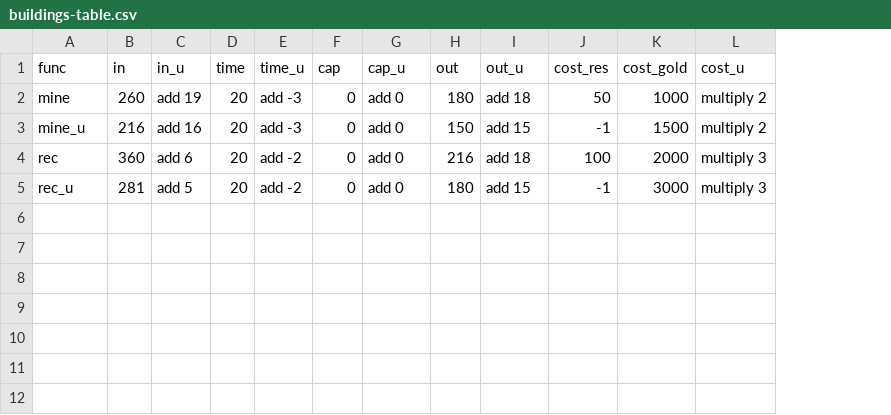
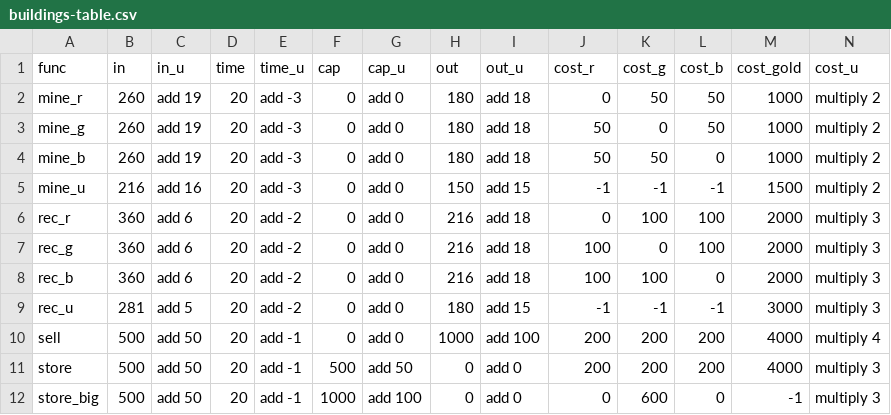
Before and after one commit to TurtlePU/epic-economy-strategy, a CSV file: res/buildings-table.csv, drawn as a sheet; addresses are those after the commit; the diff names each change by its address in the sheet, - before the commit and + after, or states it on an @@ line.

Commit message:
added lines for all known types of buildings
Signed-off-by: Paul Sokolov Jr <sokolov.p64@gmail.com>

```diff
--- a/res/buildings-table.csv
+++ b/res/buildings-table.csv
+column K (cost_g), row 3: 0; row 5: -1; row 7: 0; row 9: -1
+column L (cost_b), row 3: 50; row 5: -1; row 7: 100; row 9: -1
-J1: cost_res
+J1: cost_r
+row 2: mine_r | 260 | add 19 | 20 | add -3 | 0 | add 0 | 180 | add 18 | 0 | 50 | 50 | 1000 | multiply 2
-A3 (func): mine
+A3 (func): mine_g
+row 4: mine_b | 260 | add 19 | 20 | add -3 | 0 | add 0 | 180 | add 18 | 50 | 50 | 0 | 1000 | multiply 2
+row 6: rec_r | 360 | add 6 | 20 | add -2 | 0 | add 0 | 216 | add 18 | 0 | 100 | 100 | 2000 | multiply 3
-A7 (func): rec
+A7 (func): rec_g
+row 8: rec_b | 360 | add 6 | 20 | add -2 | 0 | add 0 | 216 | add 18 | 100 | 100 | 0 | 2000 | multiply 3
+row 10: sell | 500 | add 50 | 20 | add -1 | 0 | add 0 | 1000 | add 100 | 200 | 200 | 200 | 4000 | multiply 4
+row 11: store | 500 | add 50 | 20 | add -1 | 500 | add 50 | 0 | add 0 | 200 | 200 | 200 | 4000 | multiply 3
+row 12: store_big | 500 | add 50 | 20 | add -1 | 1000 | add 100 | 0 | add 0 | 0 | 600 | 0 | -1 | multiply 3
```
